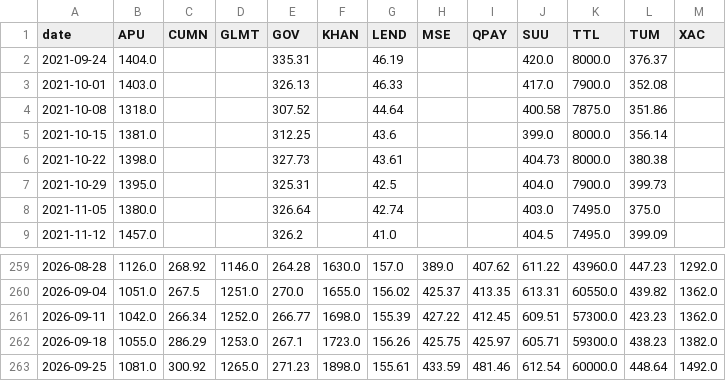
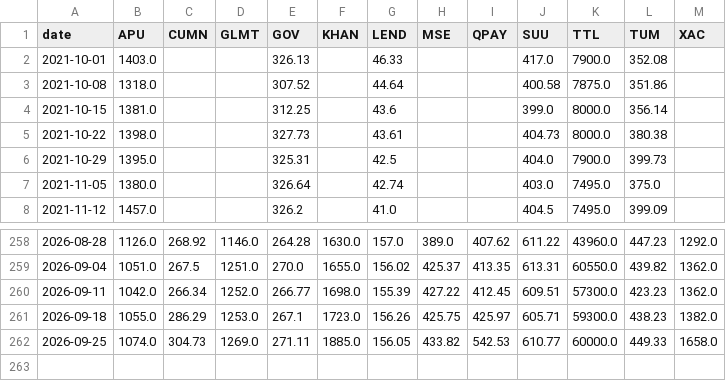
Before and after one commit to RavenBazooka/mse-tracker, a CSV file: data/weekly.csv, drawn as a sheet; only a part is shown, gaps mark what is left out.

```diff
--- a/data/weekly.csv
+++ b/data/weekly.csv
@@ -1,3 +1,2 @@
 date,APU,CUMN,GLMT,GOV,KHAN,LEND,MSE,QPAY,SUU,TTL,TUM,XAC
-2021-09-24,1404.0,,,335.31,,46.19,,,420.0,8000.0,376.37,
 2021-10-01,1403.0,,,326.13,,46.33,,,417.0,7900.0,352.08,
@@ -262,2 +261,2 @@
 2026-09-18,1055.0,286.29,1253.0,267.1,1723.0,156.26,425.75,425.97,605.71,59300.0,438.23,1382.0
-2026-09-25,1081.0,300.92,1265.0,271.23,1898.0,155.61,433.59,481.46,612.54,60000.0,448.64,1492.0
+2026-09-25,1074.0,304.73,1269.0,271.11,1885.0,156.05,433.82,542.53,610.77,60000.0,449.33,1658.0
```
Also changed, not shown: data/news.csv, 3 other files.
